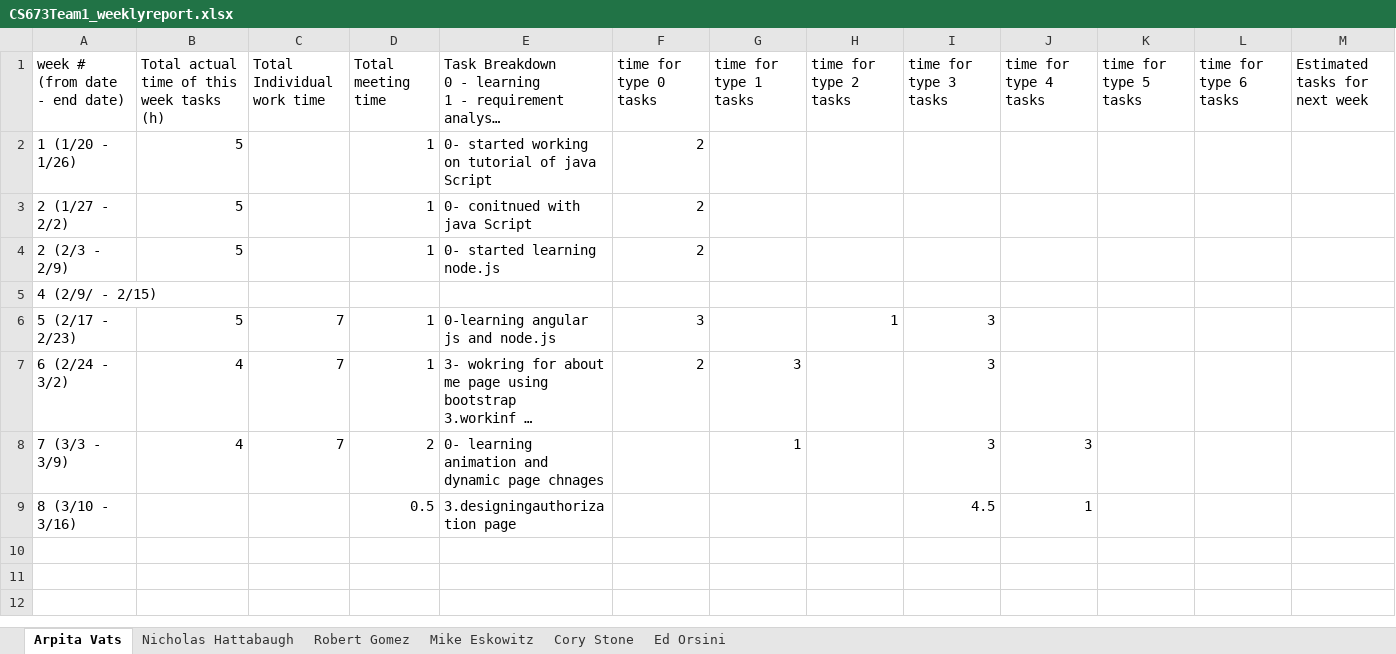
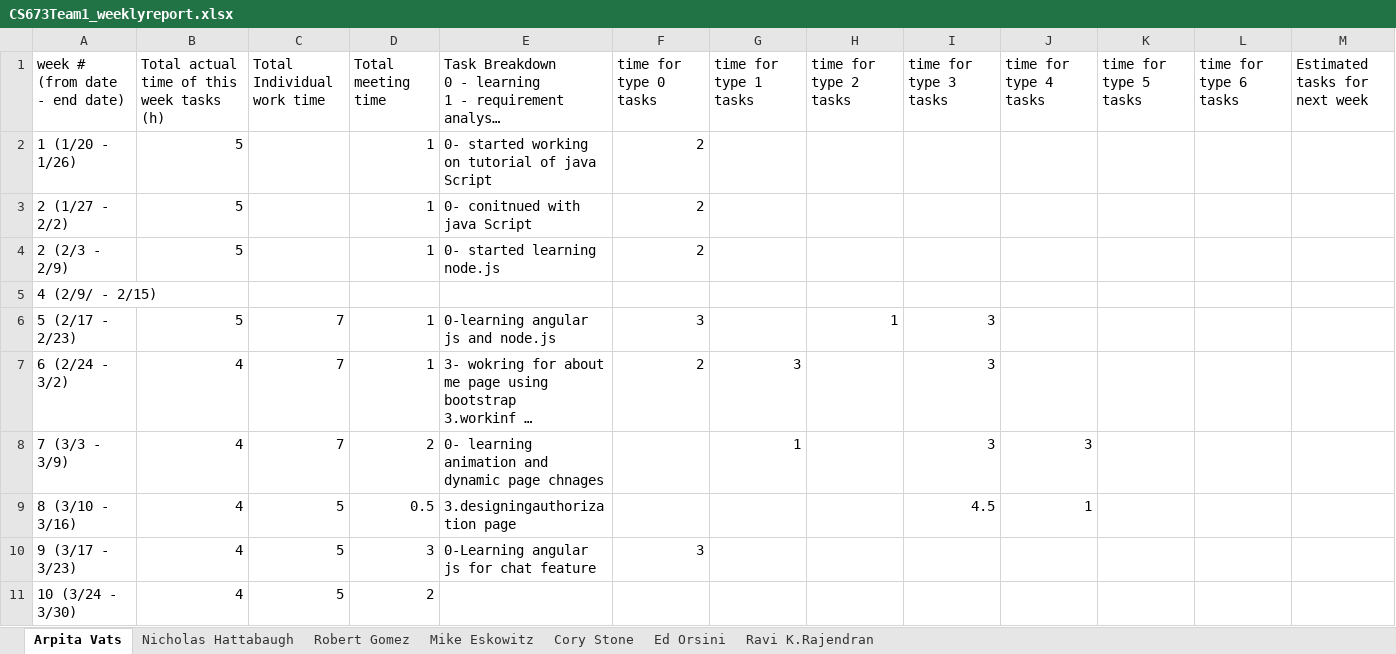
Before and after one commit to edorsini/social-networking-app, an Excel workbook: docs/CS673Team1_weeklyreport.xlsx, sheet Arpita Vats, drawn as a sheet; only a part is shown; long unchanged cells end in …; values as stored, in another font and other column widths than the file's, no borders; charts and pictures not drawn; rows hold the shown columns only; the diff names each change by its address in the sheet, - before the commit and + after, or states it on an @@ line.

```diff
--- a/docs/CS673Team1_weeklyreport.xlsx (sheet Arpita Vats)
+++ b/docs/CS673Team1_weeklyreport.xlsx (sheet Arpita Vats)
+sheet tab: Ravi K.Rajendran
-B9: (empty)
+B9: 4
-C9 (Total Individual work time): (empty)
+C9 (Total Individual work time): 5
+row 10: 9 (3/17 - 3/23) | 4 | 5 | 3 | 0-Learning angular js for chat feature | 3
+row 11: 10 (3/24 - 3/30) | 4 | 5 | 2
```
Also changed, not shown: sheet Mike Eskowitz, sheet Cory Stone, sheet Ed Orsini, sheet Robert Gomez, sheet Nicholas Hattabaugh, charts or pictures, docs/CS673Team1_Test_Plan.xlsx, 4 other files.
